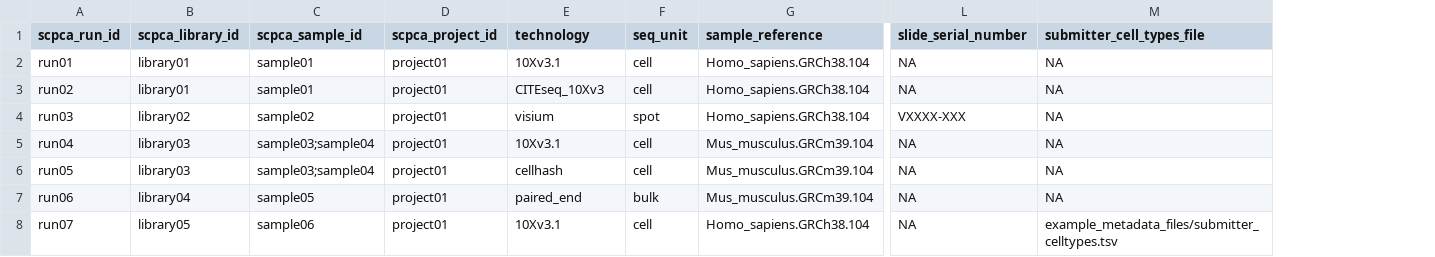
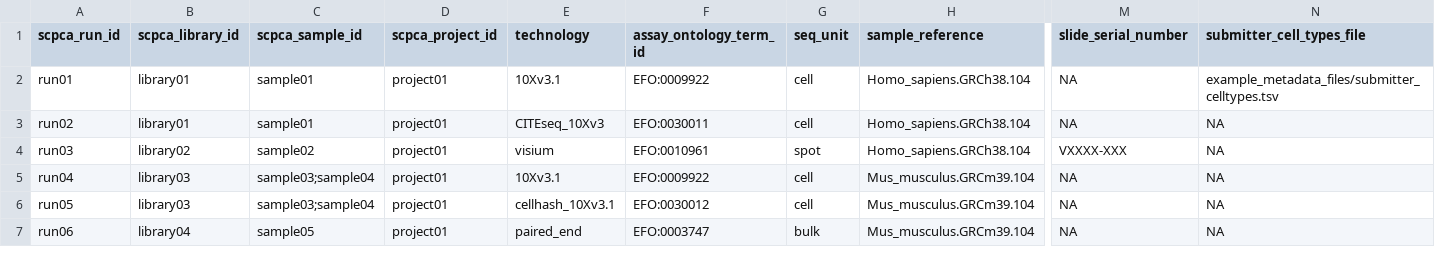
Before and after one commit to AlexsLemonade/scpca-nf, a TSV file: examples/example_run_metadata.tsv, drawn as a sheet; only a part is shown, gaps mark what is left out; removed rows and columns are numbered as before the commit, all else as after; rows hold the shown columns only; the diff names each change by its address in the sheet, - before the commit and + after, or states it on an @@ line.

Commit message:
add assay ontology to example run metadata

```diff
--- a/examples/example_run_metadata.tsv
+++ b/examples/example_run_metadata.tsv
+column F (assay_ontology_term_id), rows 2-7: EFO:0009922 | EFO:0030011 | EFO:0010961 | EFO:0009922 | EFO:0030012 | EFO:0003747
-N2 (submitter_cell_types_file): NA
+N2 (submitter_cell_types_file): example_metadata_files/submitter_celltypes.tsv
-E6 (technology): cellhash
+E6 (technology): cellhash_10Xv3.1
-row 8: run07 | library05 | sample06 | project01 | 10Xv3.1 | cell | Homo_sapiens.GRCh38.104 | NA | example_metadata_files/submitter_celltypes.tsv
```
